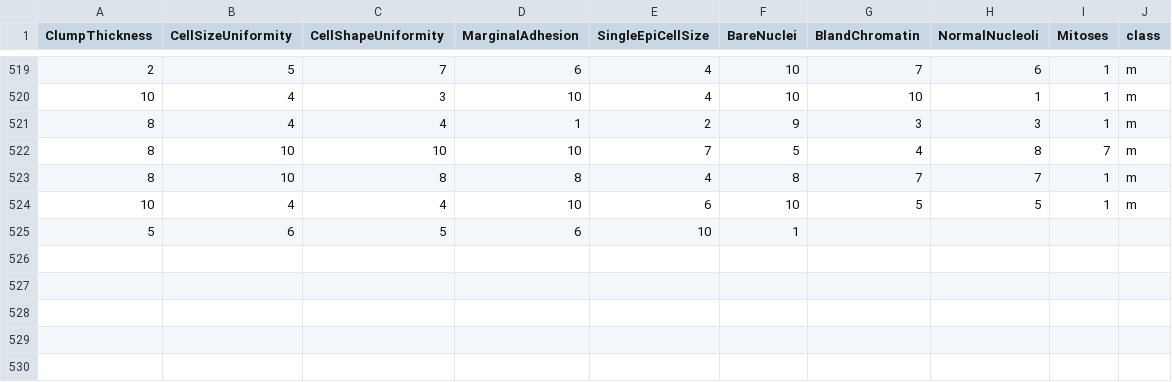
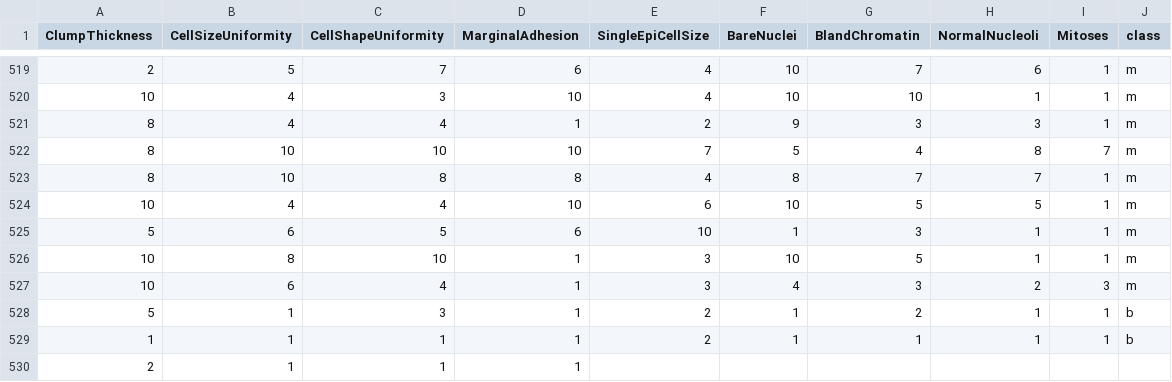
Before and after one commit to FatioSE/Kernel-PCA-DR, a CSV file: datasets/breast-cancer/breast-cancer-Training3.csv, drawn as a sheet; only a part is shown, gaps mark what is left out.

```diff
--- a/datasets/breast-cancer/breast-cancer-Training3.csv
+++ b/datasets/breast-cancer/breast-cancer-Training3.csv
@@ -524,2 +524,7 @@ ClumpThickness,CellSizeUniformity,CellShapeUniformity,MarginalAdhesion,SingleEpi
 10,4,4,10,6,10,5,5,1,m
-5,6,5,6,10,1
+5,6,5,6,10,1,3,1,1,m
+10,8,10,1,3,10,5,1,1,m
+10,6,4,1,3,4,3,2,3,m
+5,1,3,1,2,1,2,1,1,b
+1,1,1,1,2,1,1,1,1,b
+2,1,1,1
```
